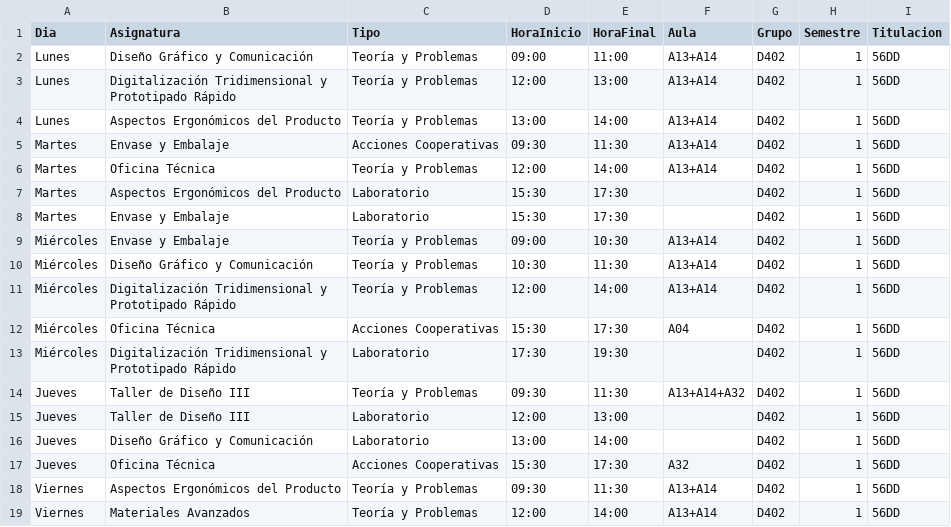
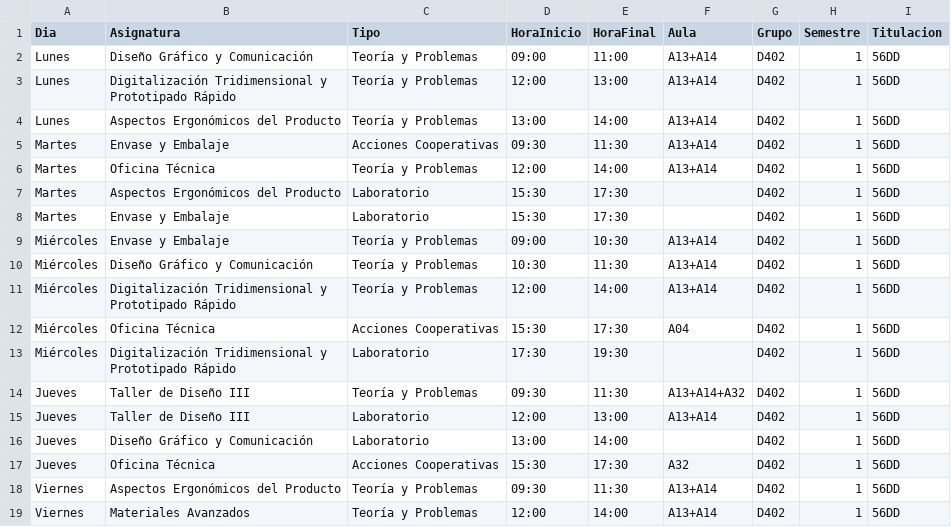
Before and after one commit to SOA-ETSIDI/horarios, a CSV file: csv/D402_1.csv, drawn as a sheet.

Commit message:
Actualiza horarios y aulas

```diff
--- a/csv/D402_1.csv
+++ b/csv/D402_1.csv
@@ -14,3 +14,3 @@
 "Jueves";"Taller de Diseño III";"Teoría y Problemas";"09:30";"11:30";"A13+A14+A32";"D402";1;"56DD"
-"Jueves";"Taller de Diseño III";"Laboratorio";"12:00";"13:00";"";"D402";1;"56DD"
+"Jueves";"Taller de Diseño III";"Laboratorio";"12:00";"13:00";"A13+A14";"D402";1;"56DD"
 "Jueves";"Diseño Gráfico y Comunicación";"Laboratorio";"13:00";"14:00";"";"D402";1;"56DD"
```
Also changed, not shown: 4 other files.
